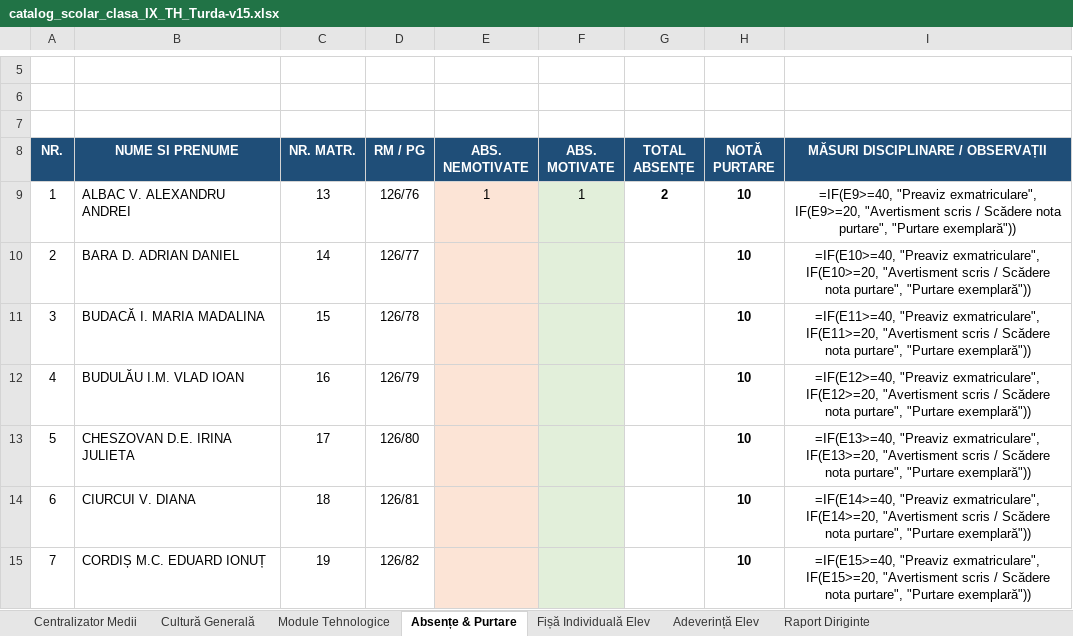
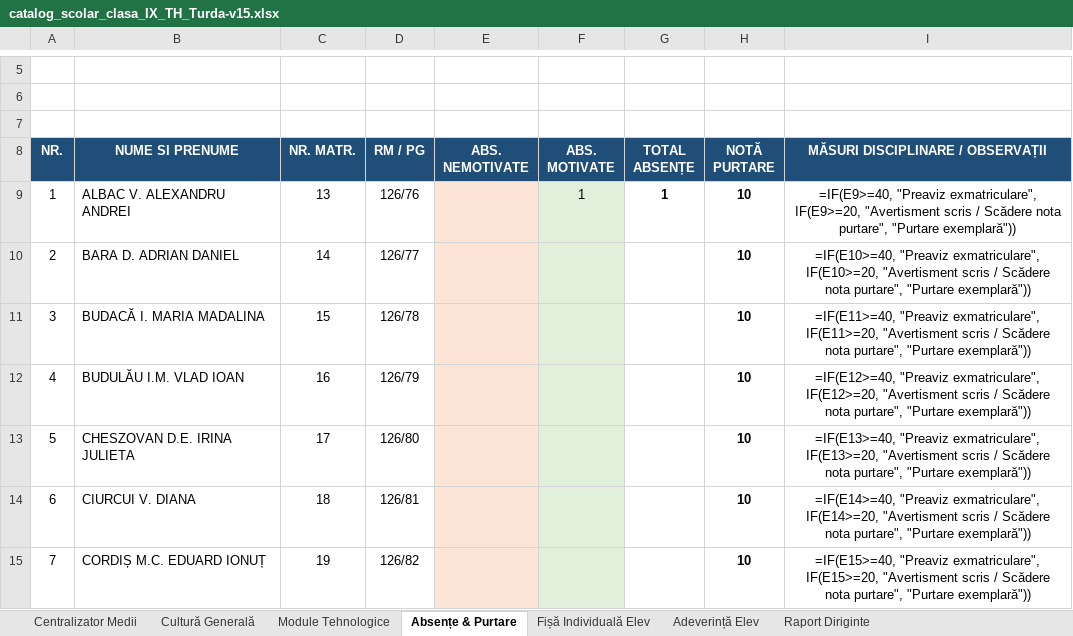
Before and after one commit to profudeconta-sketch/catalog-online, an Excel workbook: catalog_scolar_clasa_IX_TH_Turda-v15.xlsx, sheet Absențe & Purtare, drawn as a sheet; only a part is shown, gaps mark what is left out; values as stored, in another font and other column widths than the file's, no borders; formulas without a stored value are shown as written; the diff names each change by its address in the sheet, - before the commit and + after, or states it on an @@ line.

Commit message:
Update automat catalog: 28.09.2026 04:54

```diff
--- a/catalog_scolar_clasa_IX_TH_Turda-v15.xlsx (sheet Absențe & Purtare)
+++ b/catalog_scolar_clasa_IX_TH_Turda-v15.xlsx (sheet Absențe & Purtare)
-E9 (ABS. NEMOTIVATE): 1
+E9 (ABS. NEMOTIVATE): (empty)
-G9 (TOTAL ABSENȚE): 2
+G9 (TOTAL ABSENȚE): 1
```
Also changed, not shown: sheet Centralizator Medii, sheet Module Tehnologice.
